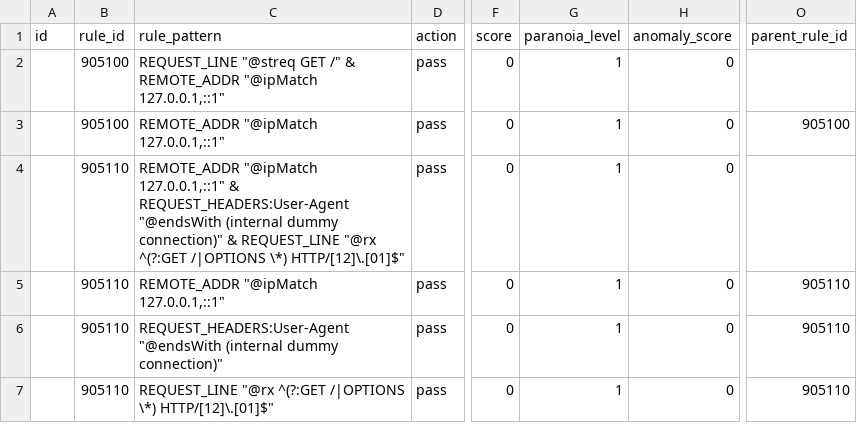
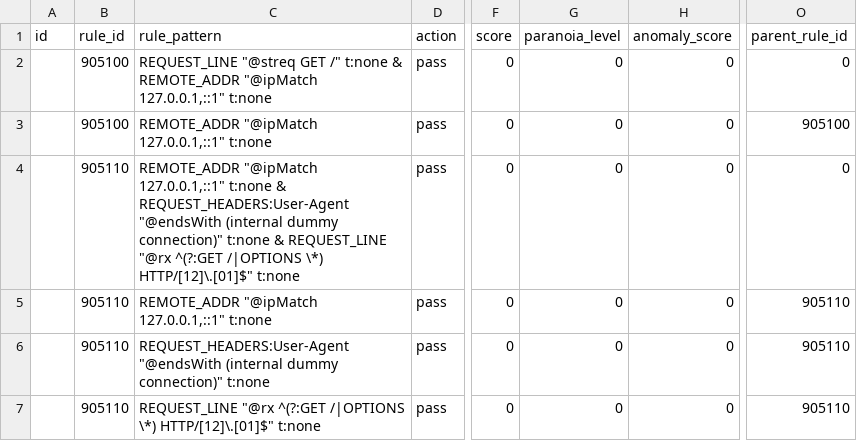
Before and after one commit to teckglobal/teckglobal-bfp-waf-rules, a CSV file: rules/tbfp-waf-rule-905-common-exceptions.csv, drawn as a sheet; only a part is shown, gaps mark what is left out; the diff names each change by its address in the sheet, - before the commit and + after, or states it on an @@ line.

Commit message:
Update tbfp-waf-rule-905-common-exceptions.csv

```diff
--- a/rules/tbfp-waf-rule-905-common-exceptions.csv
+++ b/rules/tbfp-waf-rule-905-common-exceptions.csv
-C2 (rule_pattern): …GET /" & REMOTE_ADDR "@ipMatch 127.0.0.1,::1"
+C2 (rule_pattern): …GET /" t:none & REMOTE_ADDR "@ipMatch 127.0.0.1,::1" t:none
-G2:G7 (paranoia_level): 1
+G2:G7 (paranoia_level): 0
-O2 (parent_rule_id): (empty)
+O2 (parent_rule_id): 0
-C3 (rule_pattern): REMOTE_ADDR "@ipMatch 127.0.0.1,::1"
+C3 (rule_pattern): REMOTE_ADDR "@ipMatch 127.0.0.1,::1" t:none
-C4 (rule_pattern): …"@ipMatch 127.0.0.1,::1" & REQUEST_HEADERS:User-Agent "@endsWith (internal dummy connection)" & REQUEST_LINE "@rx ^(?:GET /|OPTIONS \*) HTTP/[12]\.[01]$"
+C4 (rule_pattern): …"@ipMatch 127.0.0.1,::1" t:none & REQUEST_HEADERS:User-Agent "@endsWith (internal dummy connection)" t:none & REQUEST_LINE "@rx ^(?:GET /|OPTIONS \*) HTTP/[12]\.[01]$" t:none
-O4 (parent_rule_id): (empty)
+O4 (parent_rule_id): 0
-C5 (rule_pattern): REMOTE_ADDR "@ipMatch 127.0.0.1,::1"
+C5 (rule_pattern): REMOTE_ADDR "@ipMatch 127.0.0.1,::1" t:none
-C6 (rule_pattern): …dummy connection)"
+C6 (rule_pattern): …dummy connection)" t:none
-C7 (rule_pattern): …\*) HTTP/[12]\.[01]$"
+C7 (rule_pattern): …\*) HTTP/[12]\.[01]$" t:none
```
